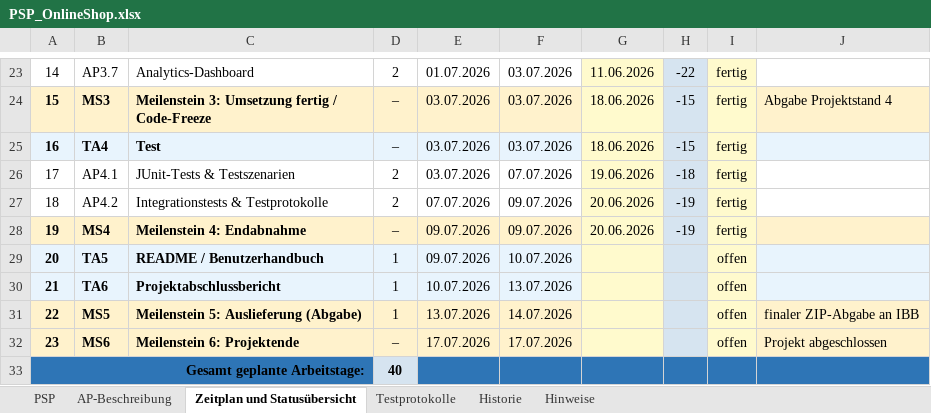
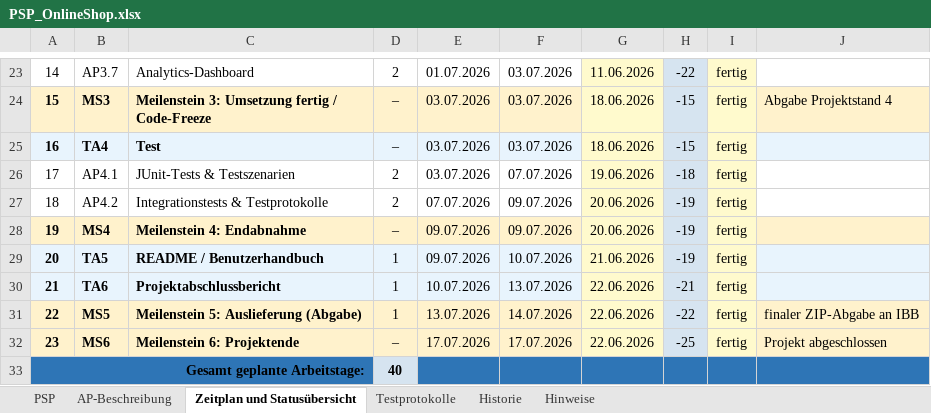
Before and after one commit to karpvicmit/onlineshop, an Excel workbook: docs/PSP_OnlineShop.xlsx, sheet Zeitplan und Statusübersicht, drawn as a sheet; only a part is shown, gaps mark what is left out; values as stored, in another font and other column widths than the file's, no borders; the diff names each change by its address in the sheet, - before the commit and + after, or states it on an @@ line.

Commit message:
v.1.0 Delete UML_OnlineShop.html Add UML_OnlineShop.md Add Projektabschlussbericht_OnlineShop.docx

```diff
--- a/docs/PSP_OnlineShop.xlsx (sheet Zeitplan und Statusübersicht)
+++ b/docs/PSP_OnlineShop.xlsx (sheet Zeitplan und Statusübersicht)
-G29: (empty)
+G29: 21.06.2026
-H29: (empty)
+H29: -19
-I29:I32: offen
+I29:I32: fertig
-G30:G32: (empty)
+G30:G32: 22.06.2026
-H30: (empty)
+H30: -21
-H31: (empty)
+H31: -22
-H32: (empty)
+H32: -25
```
Also changed, not shown: 8 other files.
